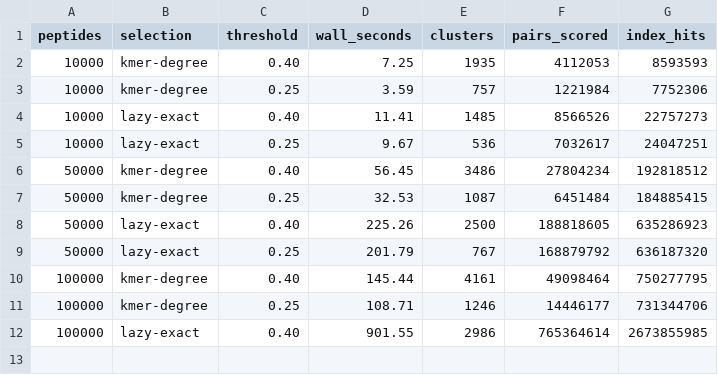
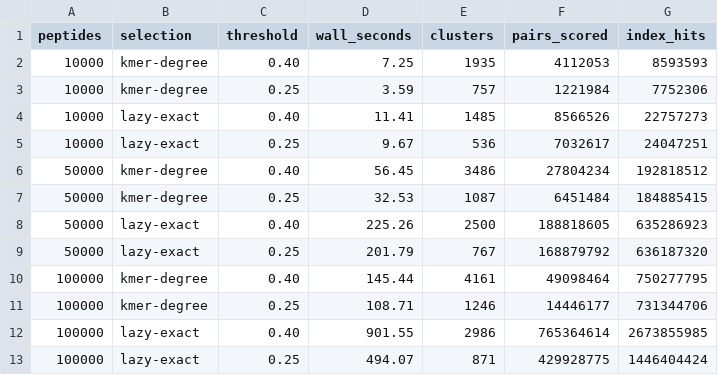
Before and after one commit to AmirAsgary/pepcluster2, a CSV file: validation/2026-08-06_0.6.0_motif_merge/results/selection_timing.csv, drawn as a sheet.

```diff
--- a/validation/2026-08-06_0.6.0_motif_merge/results/selection_timing.csv
+++ b/validation/2026-08-06_0.6.0_motif_merge/results/selection_timing.csv
@@ -12 +12,2 @@ peptides,selection,threshold,wall_seconds,clusters,pairs_scored,index_hits
 100000,lazy-exact,0.40,901.55,2986,765364614,2673855985
+100000,lazy-exact,0.25,494.07,871,429928775,1446404424
```
Also changed, not shown: 2 other files.
